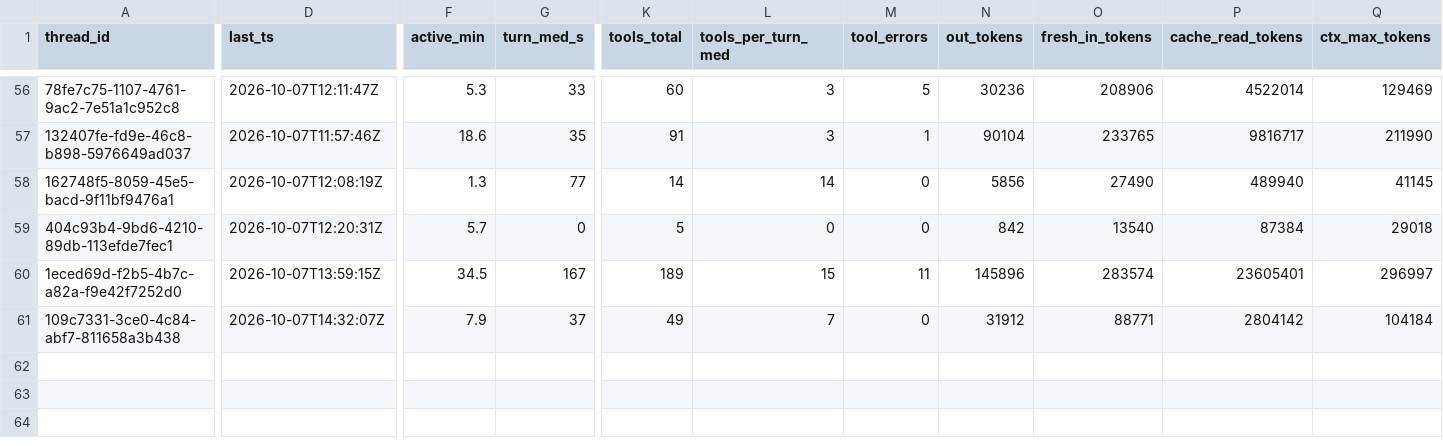
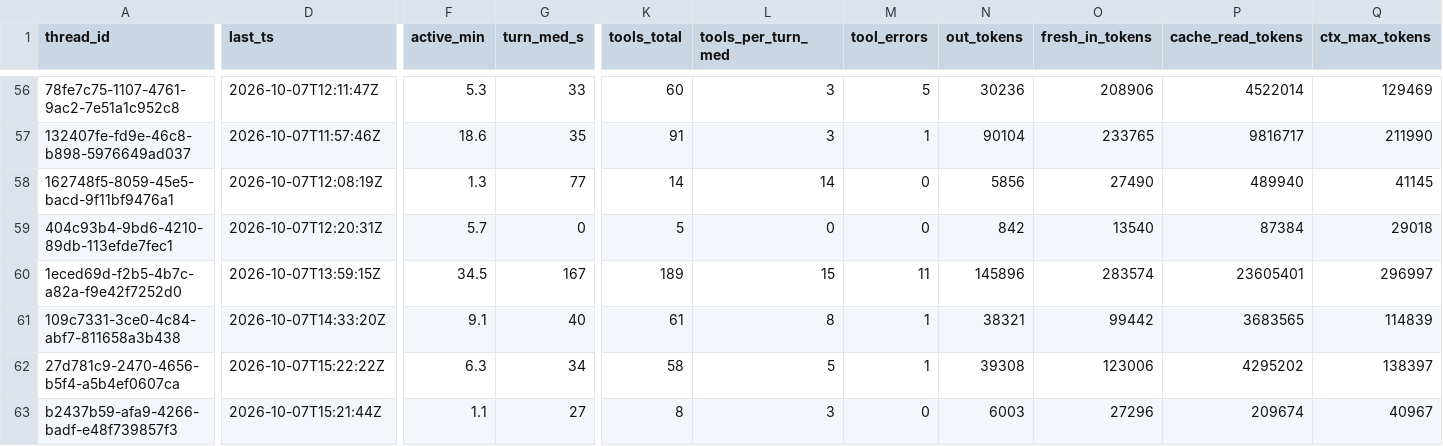
Before and after one commit to yuzucha16/worksample, a CSV file: docs/metrics/threads.csv, drawn as a sheet; only a part is shown, gaps mark what is left out; rows hold the shown columns only; the diff names each change by its address in the sheet, - before the commit and + after, or states it on an @@ line.

Commit message:
[works] wrap 2026-10-07-s4: フック名の整理の実装を記録、sessions.csv と threads.csv を更新
Agent: claude-code claude-sonnet-5-5
Workflow-Kit: 2026-10-08.1
Kit-Rev: ac7d574-dirty

```diff
--- a/docs/metrics/threads.csv
+++ b/docs/metrics/threads.csv
-D61 (last_ts): 2026-10-07T14:32:07Z
+D61 (last_ts): 2026-10-07T14:33:20Z
-F61 (active_min): 7.9
+F61 (active_min): 9.1
-G61 (turn_med_s): 37
+G61 (turn_med_s): 40
-K61 (tools_total): 49
+K61 (tools_total): 61
-L61 (tools_per_turn_med): 7
+L61 (tools_per_turn_med): 8
-M61 (tool_errors): 0
+M61 (tool_errors): 1
-N61 (out_tokens): 31912
+N61 (out_tokens): 38321
-O61 (fresh_in_tokens): 88771
+O61 (fresh_in_tokens): 99442
-P61 (cache_read_tokens): 2804142
+P61 (cache_read_tokens): 3683565
-Q61 (ctx_max_tokens): 104184
+Q61 (ctx_max_tokens): 114839
+row 62: 27d781c9-2470-4656-b5f4-a5b4ef0607ca | 2026-10-07T15:22:22Z | 6.3 | 34 | 58 | 5 | 1 | 39308 | 123006 | 4295202 | 138397
+row 63: b2437b59-afa9-4266-badf-e48f739857f3 | 2026-10-07T15:21:44Z | 1.1 | 27 | 8 | 3 | 0 | 6003 | 27296 | 209674 | 40967
```
Also changed, not shown: docs/metrics/sessions.csv, 2 other files.
